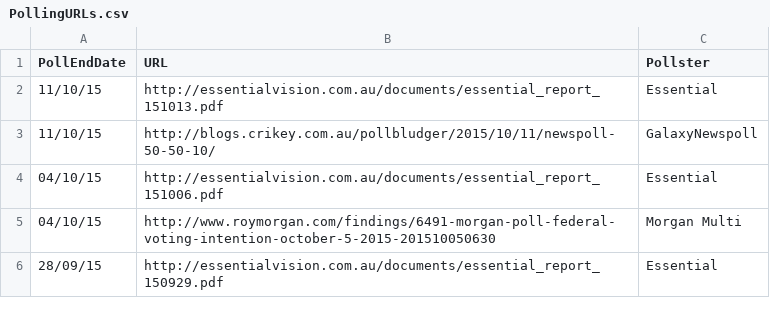
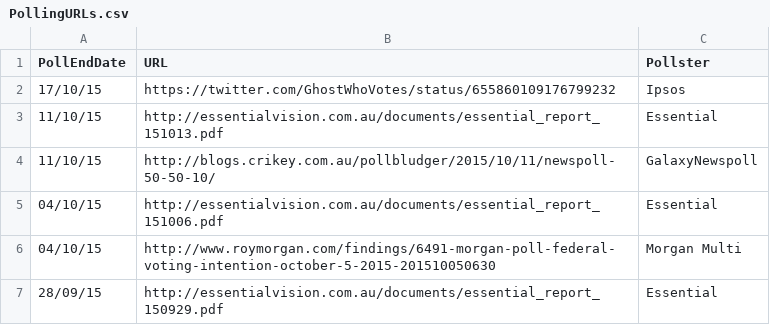
Before and after one commit to PhantomTrend/ptcode, a CSV file: PollingData/PollingURLs.csv, drawn as a sheet; only a part is shown; the diff names each change by its address in the sheet, - before the commit and + after, or states it on an @@ line.

```diff
--- a/PollingData/PollingURLs.csv
+++ b/PollingData/PollingURLs.csv
+row 2: 17/10/15 | https://twitter.com/GhostWhoVotes/status/655860109176799232 | Ipsos
```
Also changed, not shown: PollingData/National2ppData.csv, PollingData/NationalData.csv, 1 other file.
